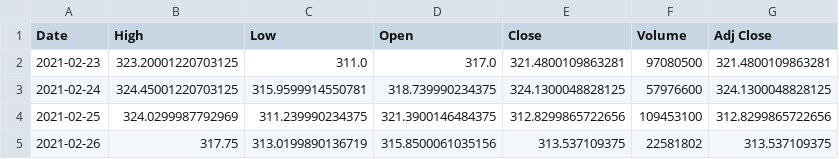
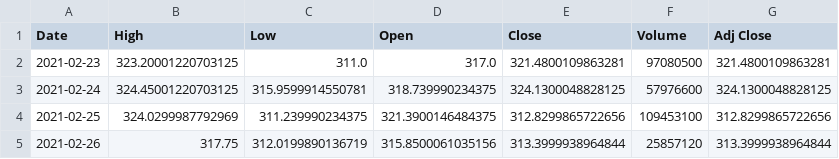
Before and after one commit to junyoung-sim/sltm, a CSV file: data/qqq.csv, drawn as a sheet.

```diff
--- a/data/qqq.csv
+++ b/data/qqq.csv
@@ -4,2 +4,2 @@ Date,High,Low,Open,Close,Volume,Adj Close
 2021-02-25,324.0299987792969,311.239990234375,321.3900146484375,312.8299865722656,109453100,312.8299865722656
-2021-02-26,317.75,313.0199890136719,315.8500061035156,313.537109375,22581802,313.537109375
+2021-02-26,317.75,312.0199890136719,315.8500061035156,313.3999938964844,25857120,313.3999938964844
```
Also changed, not shown: data/dia.csv, data/spy.csv, 21 other files.
